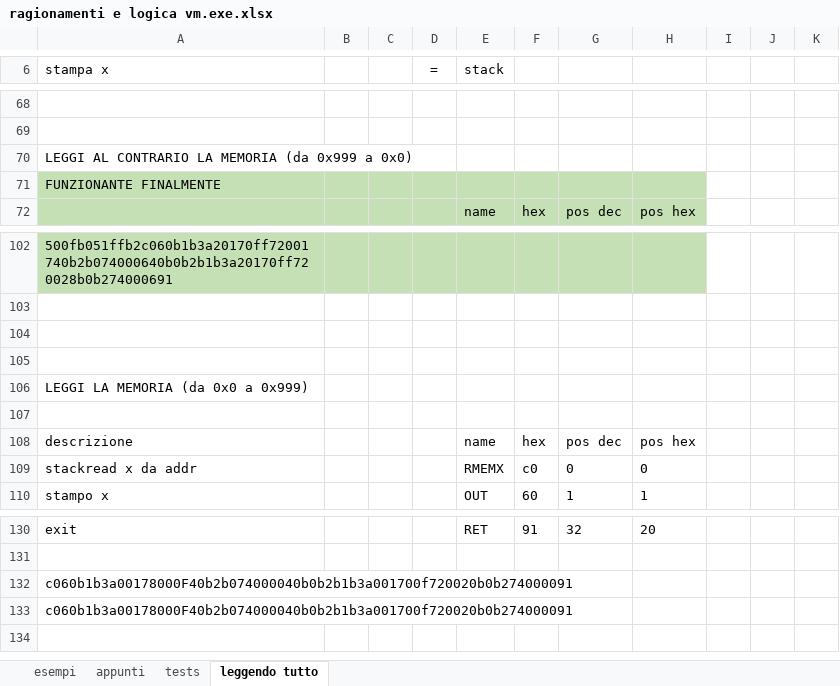
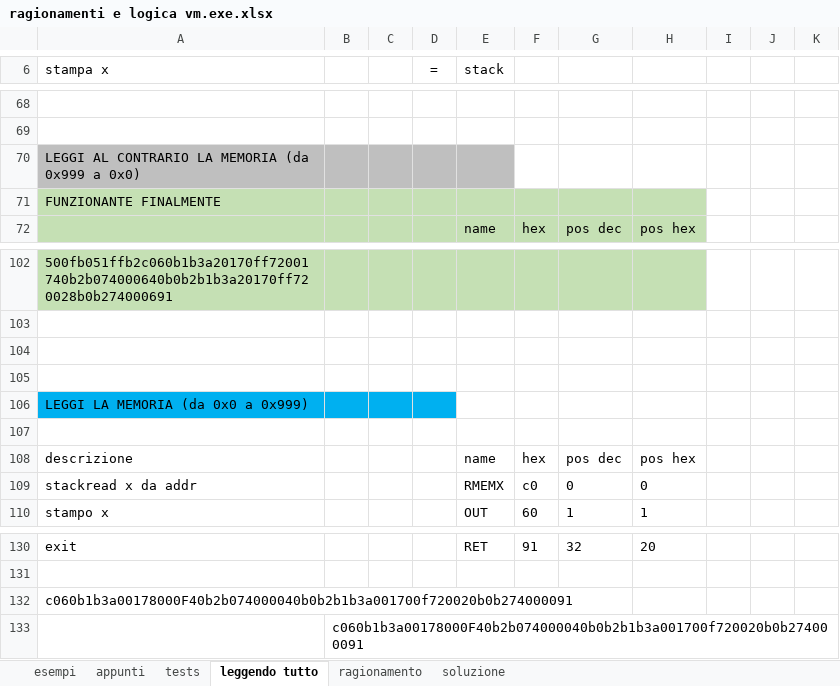
Before and after one commit to lorenzodamora/hackersgen2023, an Excel workbook: hacking_challenge_2023/testing/ragionamenti e logica vm.exe.xlsx, sheet leggendo tutto, drawn as a sheet; only a part is shown, gaps mark what is left out; values as stored, in another font and other column widths than the file's, no borders; conditional formats not drawn; removed rows and columns are numbered as before the commit, all else as after; the diff names each change by its address in the sheet, - before the commit and + after, or states it on an @@ line.

```diff
--- a/hacking_challenge_2023/testing/ragionamenti e logica vm.exe.xlsx (sheet leggendo tutto)
+++ b/hacking_challenge_2023/testing/ragionamenti e logica vm.exe.xlsx (sheet leggendo tutto)
+sheet tab: ragionamento
+sheet tab: soluzione
-A70:E70 fill: none
+A70:E70 fill: #BFBFBF
-A106:D106 fill: none
+A106:D106 fill: #00B0F0
-row 133: c060b1b3a00178000F40b2b074000040b0b2b1b3a001700f720020b0b274000091
+row 133:  | c060b1b3a00178000F40b2b074000040b0b2b1b3a001700f720020b0b274000091
```
Also changed, not shown: sheet tests, sheet appunti, hacking_challenge_2023/testing/-formattazione macro- .xlsm, 18 other files.
